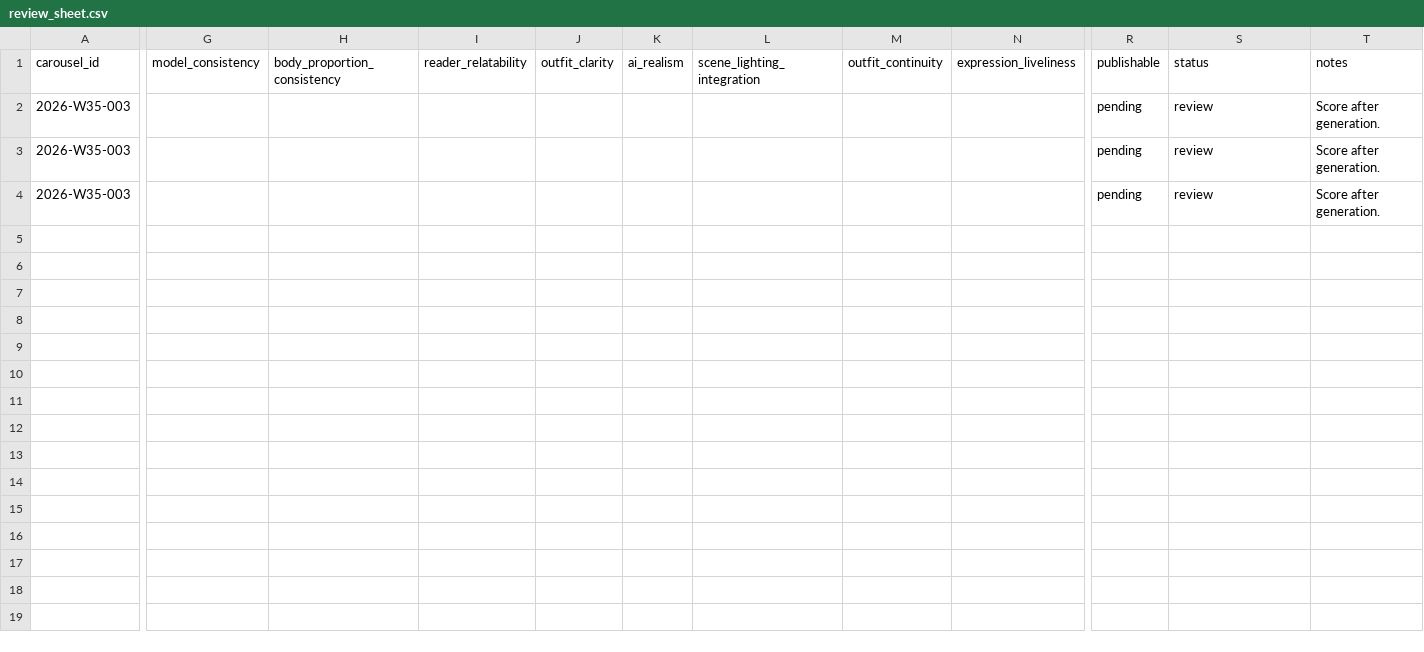
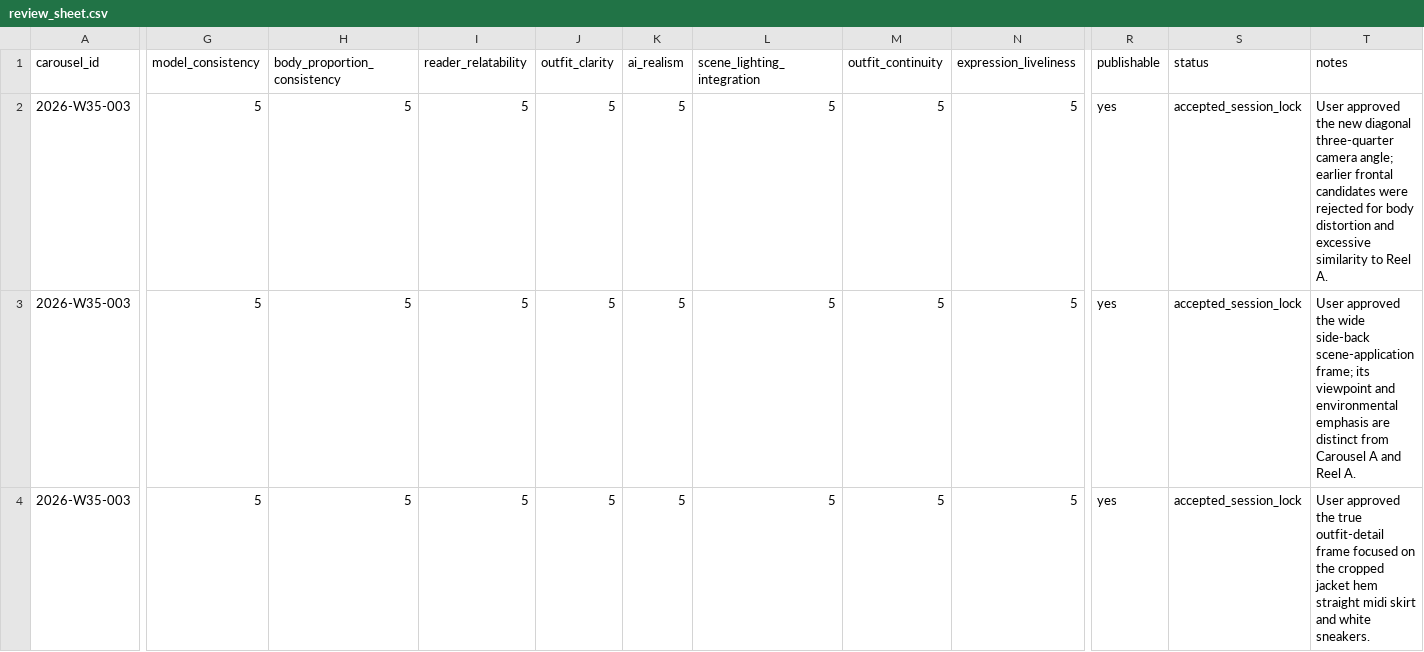
Before and after one commit to fcsh1526/codex-fittingrooom, a CSV file: 10_automation/runs/2026-W35/generated_images/2026-W35-003/looks/2026-W35-003-L01/carousel/review_sheet.csv, drawn as a sheet; only a part is shown, gaps mark what is left out; removed rows and columns are numbered as before the commit, all else as after; rows hold the shown columns only; the diff covers the shown part only; the diff names each change by its address in the sheet, - before the commit and + after, or states it on an @@ line.

```diff
--- a/10_automation/runs/2026-W35/generated_images/2026-W35-003/looks/2026-W35-003-L01/carousel/review_sheet.csv
+++ b/10_automation/runs/2026-W35/generated_images/2026-W35-003/looks/2026-W35-003-L01/carousel/review_sheet.csv
-row 2: 2026-W35-003 |  |  |  |  |  |  |  |  | pending | review | Score after generation.
+row 2: 2026-W35-003 | 5 | 5 | 5 | 5 | 5 | 5 | 5 | 5 | yes | accepted_session_lock | User approved the new diagonal three-quarter camera angle; earlier frontal candidates were rejected for body distortion and excessive similarity to Reel A.
-G3:G4 (model_consistency): (empty)
+G3:G4 (model_consistency): 5
-H3:H4 (body_proportion_consistency): (empty)
+H3:H4 (body_proportion_consistency): 5
-I3:I4 (reader_relatability): (empty)
+I3:I4 (reader_relatability): 5
-J3:J4 (outfit_clarity): (empty)
+J3:J4 (outfit_clarity): 5
-K3:K4 (ai_realism): (empty)
+K3:K4 (ai_realism): 5
-L3:L4 (scene_lighting_integration): (empty)
+L3:L4 (scene_lighting_integration): 5
-M3:M4 (outfit_continuity): (empty)
+M3:M4 (outfit_continuity): 5
-N3:N4 (expression_liveliness): (empty)
+N3:N4 (expression_liveliness): 5
-R3:R4 (publishable): pending
+R3:R4 (publishable): yes
-S3:S4 (status): review
+S3:S4 (status): accepted_session_lock
-T3 (notes): Score after generation.
+T3 (notes): User approved the wide side-back scene-application frame; its viewpoint and environmental emphasis are distinct from Carousel A and Reel A.
-T4 (notes): Score after generation.
+T4 (notes): User approved the true outfit-detail frame focused on the cropped jacket hem straight midi skirt and white sneakers.
```
Also changed, not shown: 6 edited cells elsewhere in this file, 10_automation/runs/2026-W35/generated_images/2026-W35-003/looks/2026-W35-003-L01/reel/review_sheet.csv, 10 other files.
